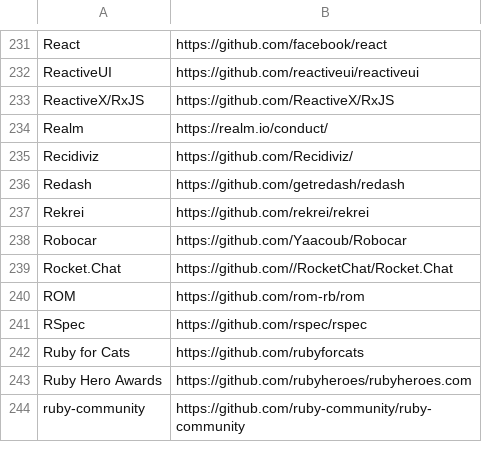
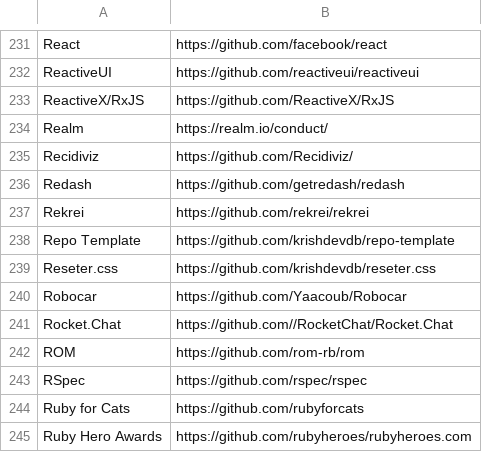
Before and after one commit to EthicalSource/contributor_covenant, a CSV file: static/adopters.csv, drawn as a sheet; only a part is shown, gaps mark what is left out; the shorter side is filled out with more unchanged rows; the diff names each change by its address in the sheet, - before the commit and + after, or states it on an @@ line.

Commit message:
:memo: Add Repos To Adopters
Add Reseter.css And Repo Template To Adopters

```diff
--- a/static/adopters.csv
+++ b/static/adopters.csv
+row 238: Repo Template | https://github.com/krishdevdb/repo-template
+row 239: Reseter.css | https://github.com/krishdevdb/reseter.css
```
